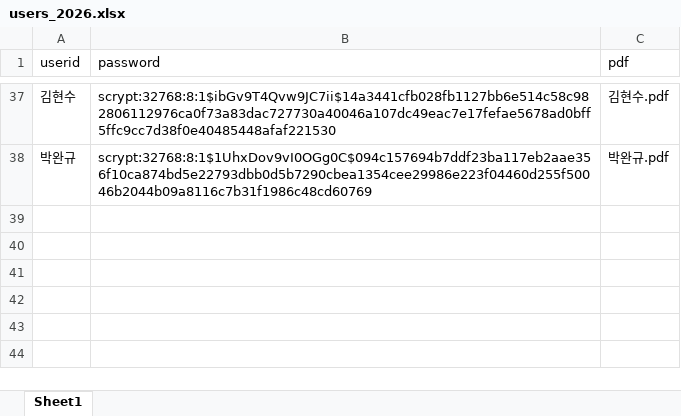
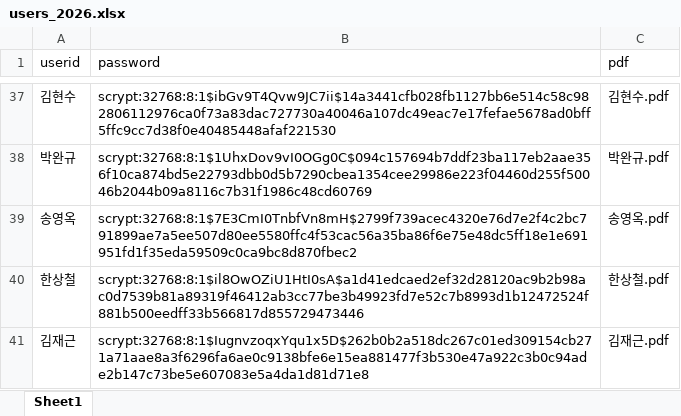
Before and after one commit to smoon0303/pdf-printer, an Excel workbook: users_2026.xlsx, sheet Sheet1, drawn as a sheet; only a part is shown, gaps mark what is left out; values as stored, in another font and other column widths than the file's, no borders; the diff names each change by its address in the sheet, - before the commit and + after, or states it on an @@ line.

```diff
--- a/users_2026.xlsx (sheet Sheet1)
+++ b/users_2026.xlsx (sheet Sheet1)
+row 39: 송영옥 | scrypt:32768:8:1$7E3CmI0TnbfVn8mH$2799f739acec4320e76d7e2f4c2bc791899ae7a5ee507d80ee5580ffc4f53cac56a35ba86f6e75e48dc5ff18e1e691951fd1f35eda59509c0ca9bc8d870fbec2 | 송영옥.pdf
+row 40: 한상철 | scrypt:32768:8:1$il8OwOZiU1HtI0sA$a1d41edcaed2ef32d28120ac9b2b98ac0d7539b81a89319f46412ab3cc77be3b49923fd7e52c7b8993d1b12472524f881b500eedff33b566817d855729473446 | 한상철.pdf
+row 41: 김재근 | scrypt:32768:8:1$IugnvzoqxYqu1x5D$262b0b2a518dc267c01ed309154cb271a71aae8a3f6296fa6ae0c9138bfe6e15ea881477f3b530e47a922c3b0c94ade2b147c73be5e607083e5a4da1d81d71e8 | 김재근.pdf
```
Also changed, not shown: users_2026_backup.xlsx, 3 other files.
